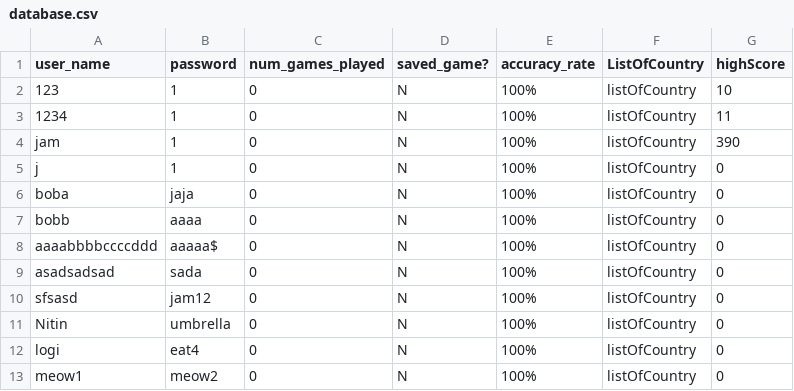
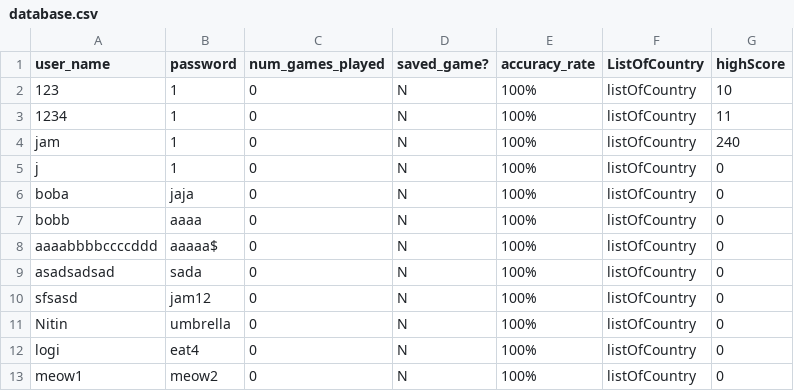
Before and after one commit to NitinVett/GeoEdu, a CSV file: Database/database.csv, drawn as a sheet.

```diff
--- a/Database/database.csv
+++ b/Database/database.csv
@@ -3,3 +3,3 @@
 "1234","1","0","N","100%","listOfCountry","11"
-"jam","1","0","N","100%","listOfCountry","390"
+"jam","1","0","N","100%","listOfCountry","240"
 "j","1","0","N","100%","listOfCountry","0"
```
Also changed, not shown: 6 other files.
